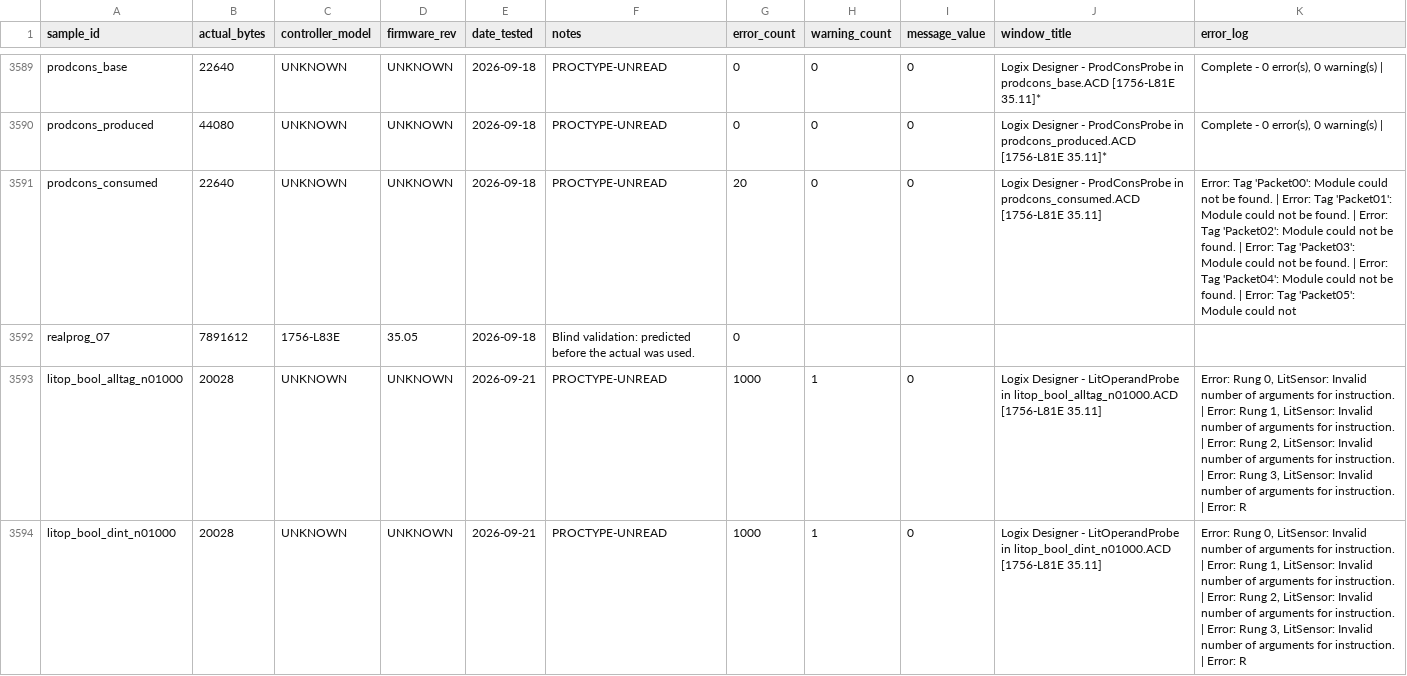
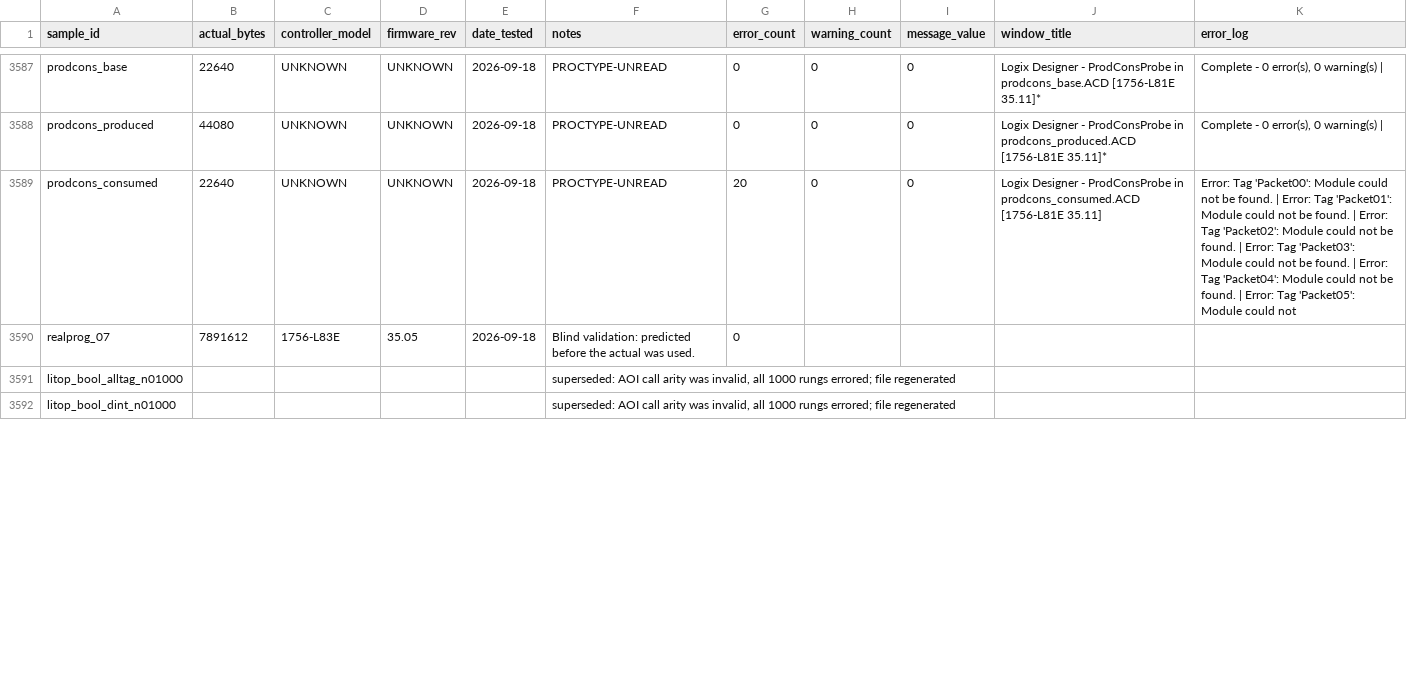
Before and after one commit to jholm90/logixMemoryMap, a CSV file: samples/captures.csv, drawn as a sheet; only a part is shown, gaps mark what is left out; the diff covers the shown part only.

```diff
--- a/samples/captures.csv
+++ b/samples/captures.csv
@@ -3592,3 +3590,3 @@
 "realprog_07","7891612","1756-L83E","35.05","2026-09-18","Blind validation: predicted before the actual was used.","0","","","",""
-"litop_bool_alltag_n01000","20028","UNKNOWN","UNKNOWN","2026-09-21","PROCTYPE-UNREAD","1000","1","0","Logix Designer - LitOperandProbe in litop_bool_alltag_n01000.ACD [1756-L81E 35.11]","Error: Rung 0, LitSensor: Invalid number of arguments for instruction. | Error: Rung 1, LitSensor: Invalid number of arguments for instruction. | Error: Rung 2, LitSensor: Invalid number of arguments for instruction. | Error: Rung 3, LitSensor: Invalid number of arguments for instruction. | Error: R"
-"litop_bool_dint_n01000","20028","UNKNOWN","UNKNOWN","2026-09-21","PROCTYPE-UNREAD","1000","1","0","Logix Designer - LitOperandProbe in litop_bool_dint_n01000.ACD [1756-L81E 35.11]","Error: Rung 0, LitSensor: Invalid number of arguments for instruction. | Error: Rung 1, LitSensor: Invalid number of arguments for instruction. | Error: Rung 2, LitSensor: Invalid number of arguments for instruction. | Error: Rung 3, LitSensor: Invalid number of arguments for instruction. | Error: R"
+"litop_bool_alltag_n01000","","","","","superseded: AOI call arity was invalid, all 1000 rungs errored; file regenerated","","","","",""
+"litop_bool_dint_n01000","","","","","superseded: AOI call arity was invalid, all 1000 rungs errored; file regenerated","","","","",""
```
Also changed, not shown: 2 removed rows and 20 edited cells elsewhere in this file, 18 other files.
